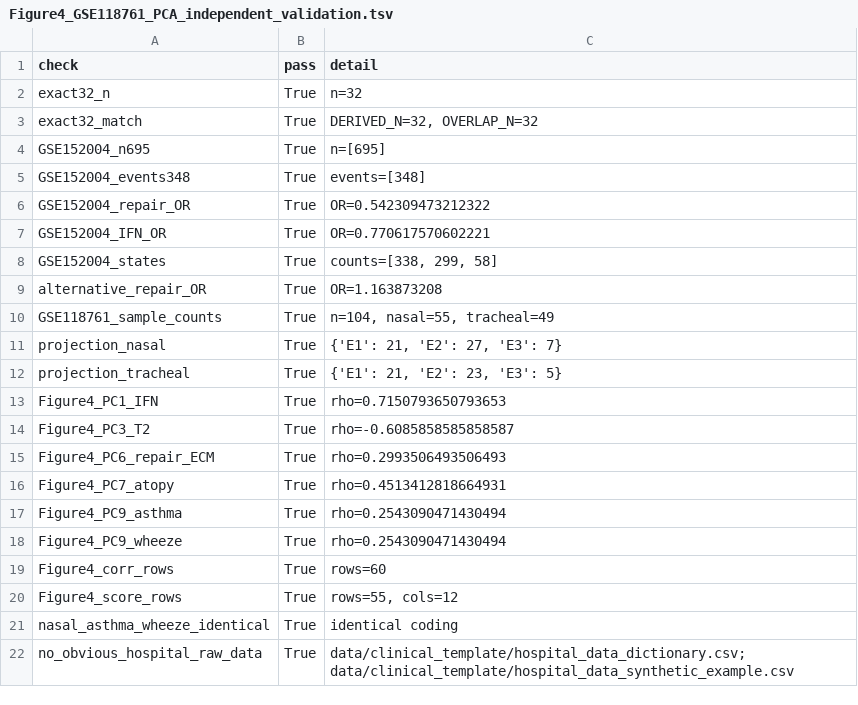
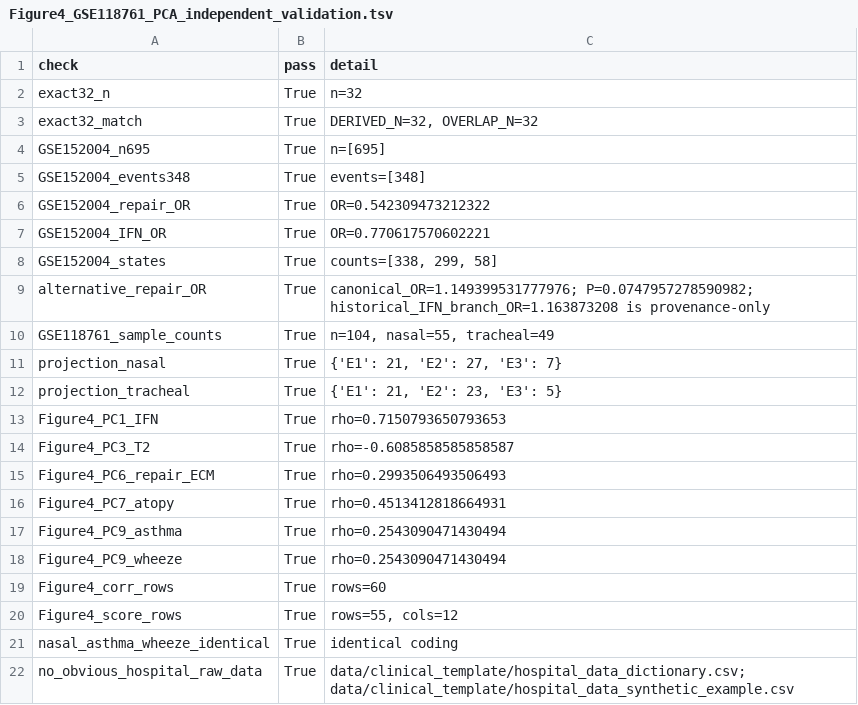
Before and after one commit to biggsevier24-bot/childhood-asthma-epithelial-programs, a TSV file: audit/Figure4_GSE118761_PCA_independent_validation.tsv, drawn as a sheet.

```diff
--- a/audit/Figure4_GSE118761_PCA_independent_validation.tsv
+++ b/audit/Figure4_GSE118761_PCA_independent_validation.tsv
@@ -8,3 +8,3 @@ GSE152004_IFN_OR	True	OR=0.770617570602221
 GSE152004_states	True	counts=[338, 299, 58]
-alternative_repair_OR	True	OR=1.163873208
+alternative_repair_OR	True	canonical_OR=1.149399531777976; P=0.0747957278590982; historical_IFN_branch_OR=1.163873208 is provenance-only
 GSE118761_sample_counts	True	n=104, nasal=55, tracheal=49
```
Also changed, not shown: audit/FULL_REPOSITORY_AUDIT.tsv, audit/GSE152004_alternative_score_reproducibility_status.tsv, 19 other files.
